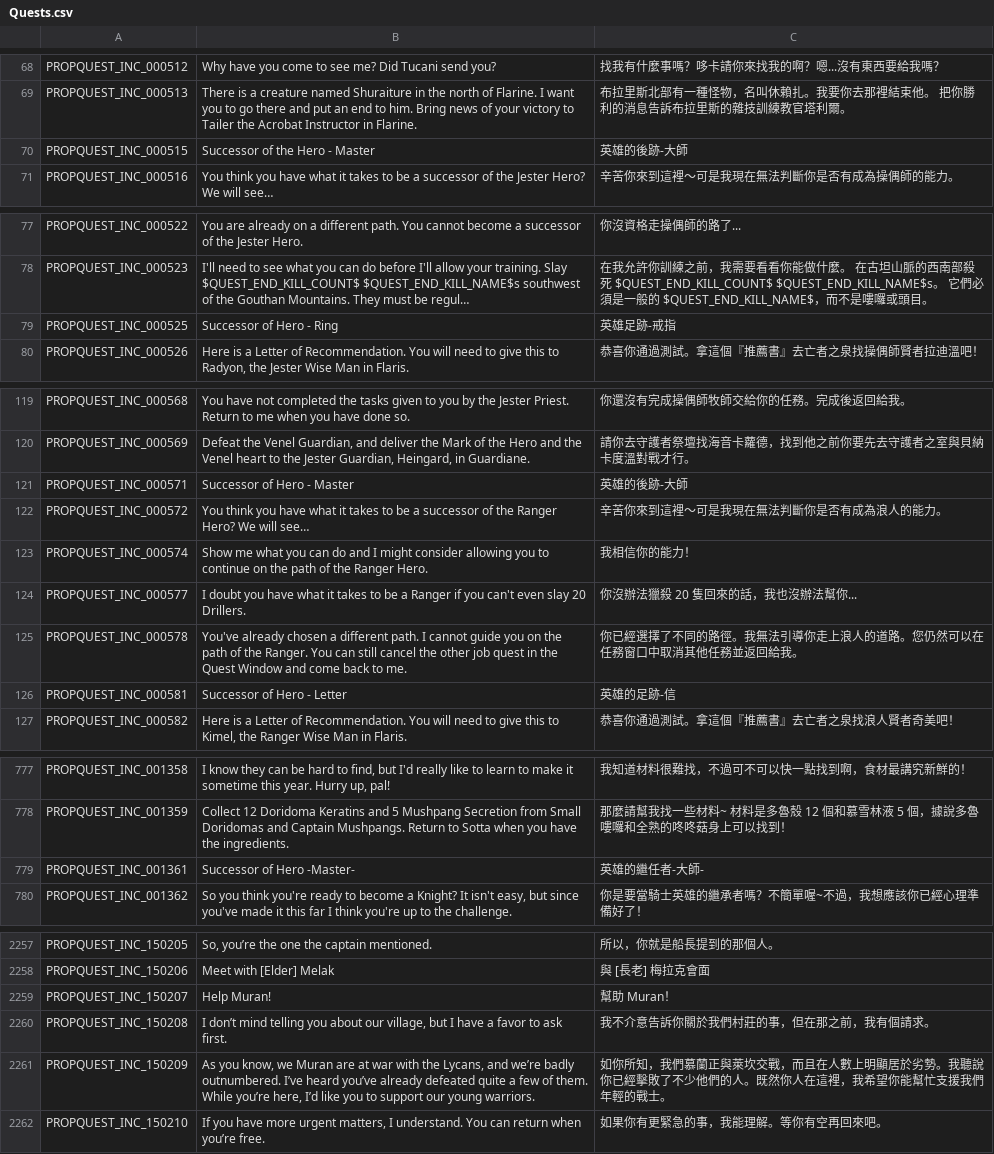
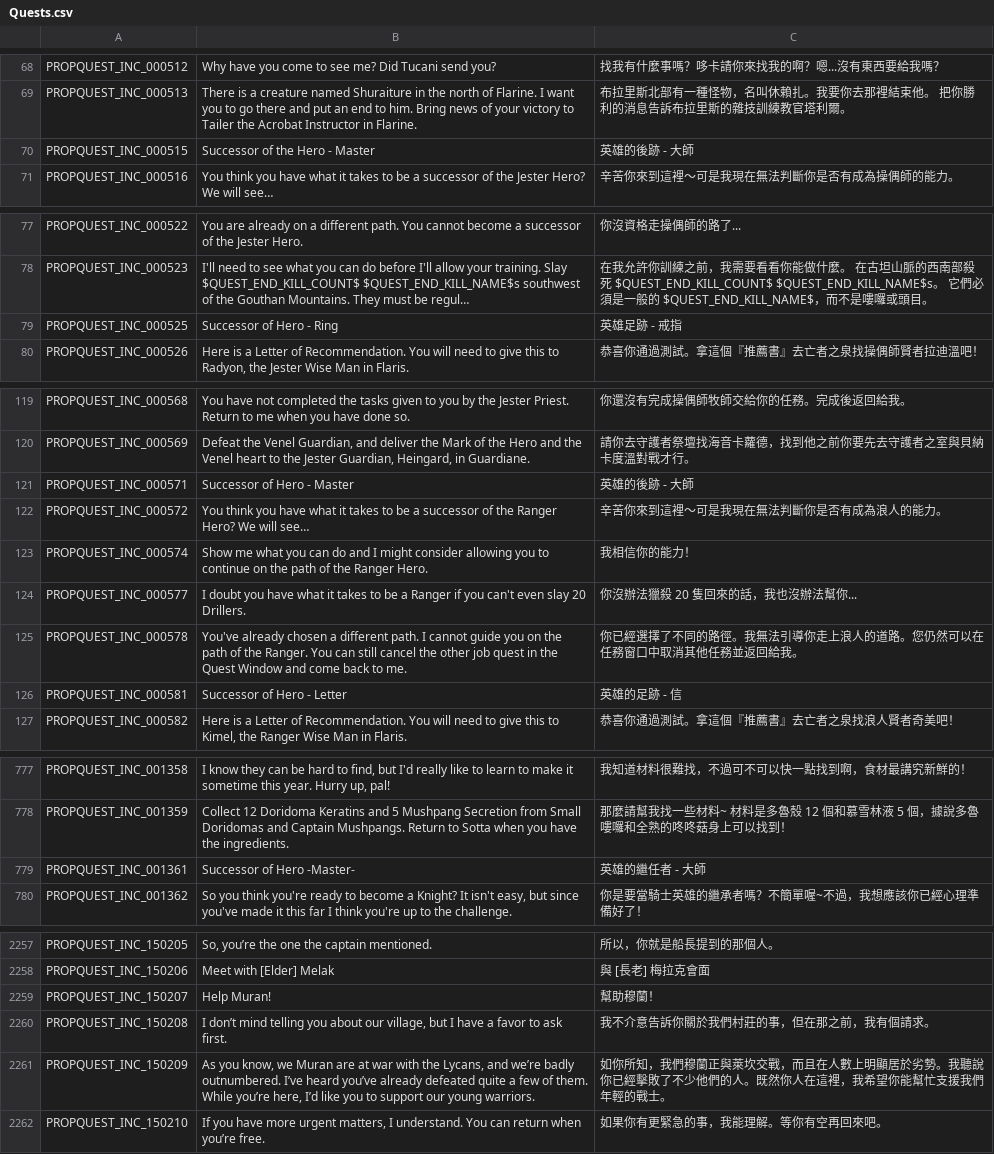
Before and after one commit to Gala-Lab/Flyff-Universe-Translations, a CSV file: Traditional_Chinese/Quests.csv, drawn as a sheet; only a part is shown, gaps mark what is left out; long unchanged cells end in …; the diff covers the shown part only; the diff names each change by its address in the sheet, - before the commit and + after, or states it on an @@ line.

```diff
--- a/Traditional_Chinese/Quests.csv
+++ b/Traditional_Chinese/Quests.csv
-C70: 英雄的後跡-大師
+C70: 英雄的後跡 - 大師
-C79: 英雄足跡-戒指
+C79: 英雄足跡 - 戒指
-C121: 英雄的後跡-大師
+C121: 英雄的後跡 - 大師
-C126: 英雄的足跡-信
+C126: 英雄的足跡 - 信
-C779: 英雄的繼任者-大師-
+C779: 英雄的繼任者 - 大師
-C2259: 幫助 Muran！
+C2259: 幫助穆蘭！
-C2261: …知，我們慕蘭正與萊…
+C2261: …知，我們穆蘭正與萊…
```
Also changed, not shown: 15 edited cells elsewhere in this file, Traditional_Chinese/MoverMenus.csv, Traditional_Chinese/UI.csv, 1 other file.
